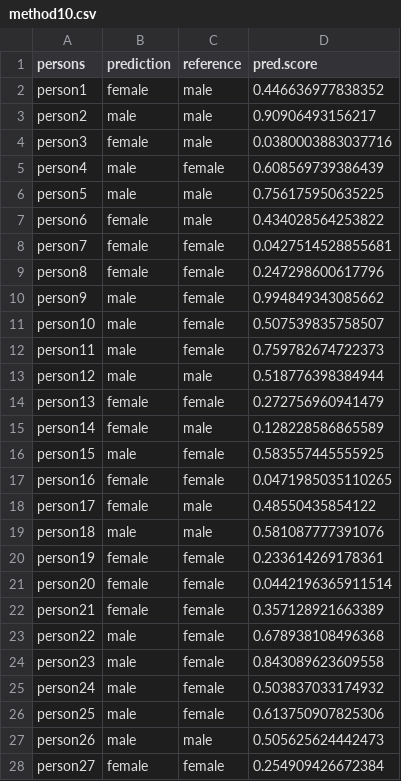
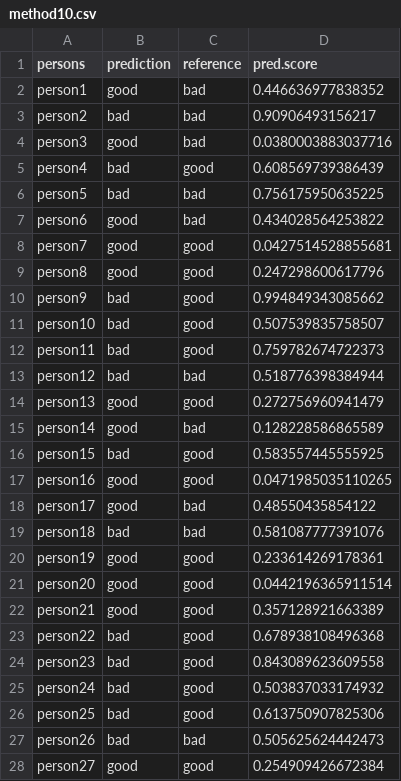
Before and after one commit to 1091-datascience/hw2, a CSV file: examples/method10.csv, drawn as a sheet; only a part is shown; the diff covers the shown part only.

```diff
--- a/examples/method10.csv
+++ b/examples/method10.csv
@@ -1,28 +1,28 @@
 persons,prediction,reference,pred.score
-person1,female,male,0.446636977838352
-person2,male,male,0.90906493156217
-person3,female,male,0.0380003883037716
-person4,male,female,0.608569739386439
-person5,male,male,0.756175950635225
-person6,female,male,0.434028564253822
-person7,female,female,0.0427514528855681
-person8,female,female,0.247298600617796
-person9,male,female,0.994849343085662
-person10,male,female,0.507539835758507
-person11,male,female,0.759782674722373
-person12,male,male,0.518776398384944
-person13,female,female,0.272756960941479
-person14,female,male,0.128228586865589
-person15,male,female,0.583557445555925
-person16,female,female,0.0471985035110265
-person17,female,male,0.48550435854122
-person18,male,male,0.581087777391076
-person19,female,female,0.233614269178361
-person20,female,female,0.0442196365911514
-person21,female,female,0.357128921663389
-person22,male,female,0.678938108496368
-person23,male,female,0.843089623609558
-person24,male,female,0.503837033174932
-person25,male,female,0.613750907825306
-person26,male,male,0.505625624442473
-person27,female,female,0.254909426672384
+person1,good,bad,0.446636977838352
+person2,bad,bad,0.90906493156217
+person3,good,bad,0.0380003883037716
+person4,bad,good,0.608569739386439
+person5,bad,bad,0.756175950635225
+person6,good,bad,0.434028564253822
+person7,good,good,0.0427514528855681
+person8,good,good,0.247298600617796
+person9,bad,good,0.994849343085662
+person10,bad,good,0.507539835758507
+person11,bad,good,0.759782674722373
+person12,bad,bad,0.518776398384944
+person13,good,good,0.272756960941479
+person14,good,bad,0.128228586865589
+person15,bad,good,0.583557445555925
+person16,good,good,0.0471985035110265
+person17,good,bad,0.48550435854122
+person18,bad,bad,0.581087777391076
+person19,good,good,0.233614269178361
+person20,good,good,0.0442196365911514
+person21,good,good,0.357128921663389
+person22,bad,good,0.678938108496368
+person23,bad,good,0.843089623609558
+person24,bad,good,0.503837033174932
+person25,bad,good,0.613750907825306
+person26,bad,bad,0.505625624442473
+person27,good,good,0.254909426672384
```
Also changed, not shown: 24 edited cells elsewhere in this file, examples/method1.csv, examples/method2.csv, 7 other files.
